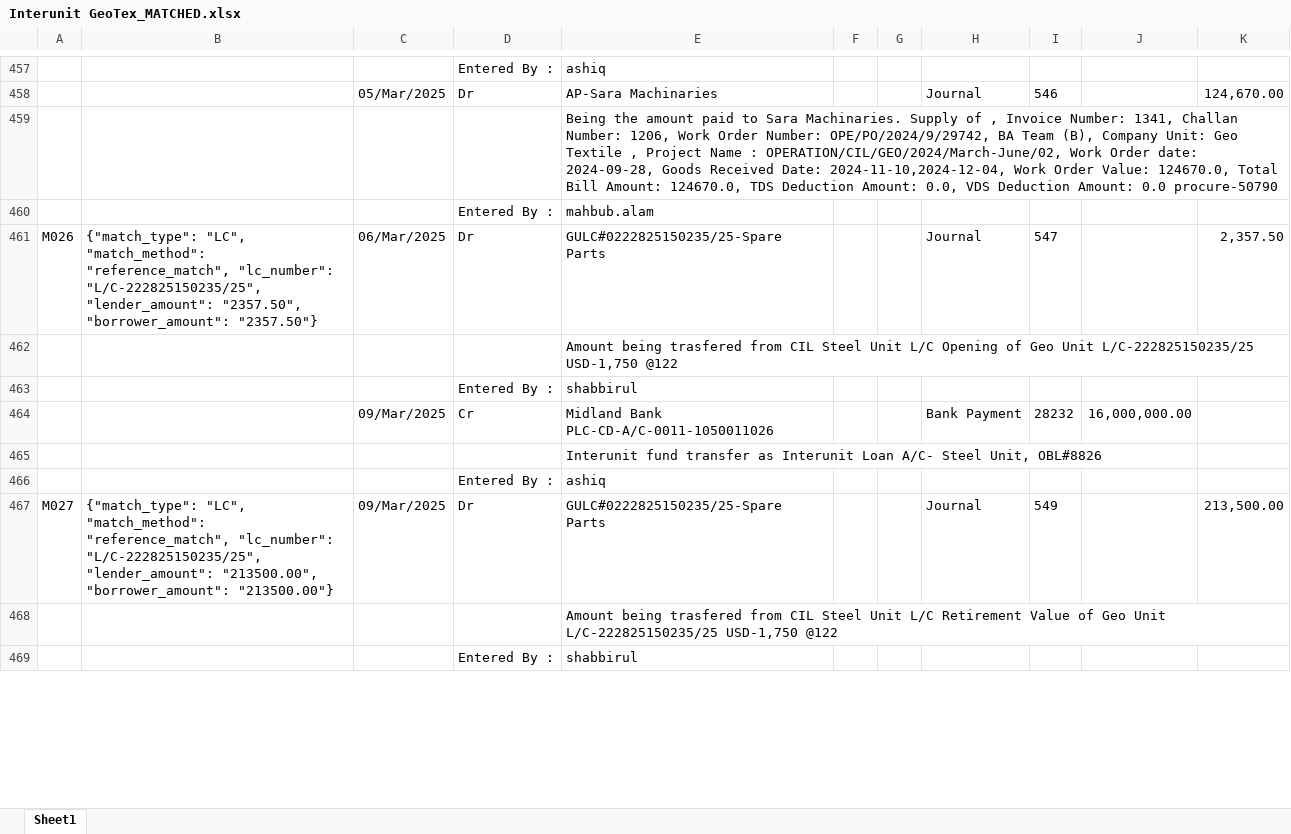
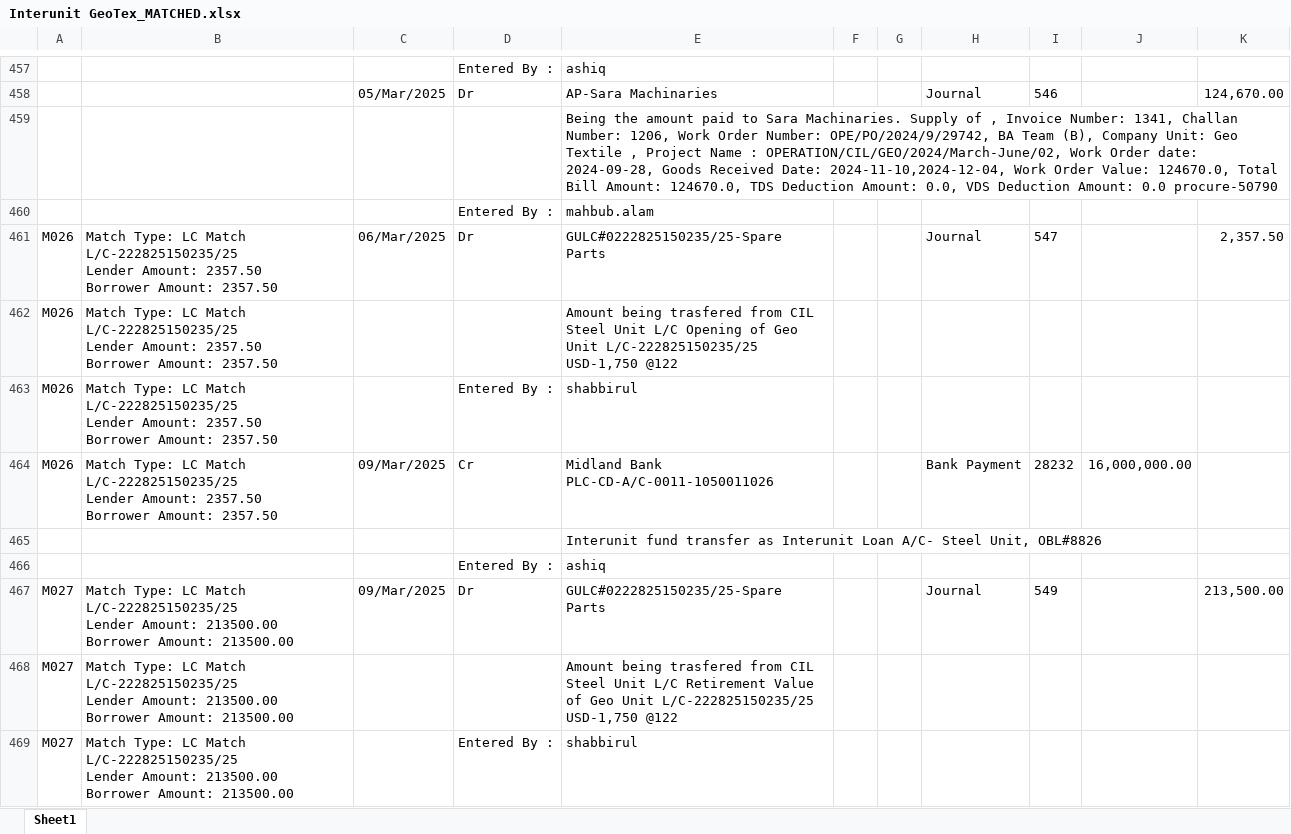
Before and after one commit to m-islam-ciplc/Dev_Interunit_Recon_GUI, an Excel workbook: Output/Interunit GeoTex_MATCHED.xlsx, sheet Sheet1, drawn as a sheet; only a part is shown, gaps mark what is left out; values as stored, in another font and other column widths than the file's, no borders; removed rows and columns are numbered as before the commit, all else as after; ↵ is a line break in a cell; the diff covers the shown part only; the diff names each change by its address in the sheet, - before the commit and + after, or states it on an @@ line.

Commit message:
Match ID and Audit info duplicated for transaction blocks

```diff
--- a/Output/Interunit GeoTex_MATCHED.xlsx (sheet Sheet1)
+++ b/Output/Interunit GeoTex_MATCHED.xlsx (sheet Sheet1)
-B461: {"match_type": "LC", "match_method": "reference_match", "lc_number": "L/C-222825150235/25", "lender_amount": "2357.50", "borrower_amount": "2357.50"}
+B461: Match Type: LC Match ↵ L/C-222825150235/25 ↵ Lender Amount: 2357.50 ↵ Borrower Amount: 2357.50
-row 462:  |  |  |  | Amount being trasfered from CIL Steel Unit L/C Opening of Geo Unit L/C-222825150235/25 USD-1,750 @122
-row 463:  |  |  | Entered By : | shabbirul
+row 462: M026 | Match Type: LC Match ↵ L/C-222825150235/25 ↵ Lender Amount: 2357.50 ↵ Borrower Amount: 2357.50 |  |  | Amount being trasfered from CIL Steel Unit L/C Opening of Geo Unit L/C-222825150235/25 USD-1,750 @122
+row 463: M026 | Match Type: LC Match ↵ L/C-222825150235/25 ↵ Lender Amount: 2357.50 ↵ Borrower Amount: 2357.50 |  | Entered By : | shabbirul
-A464: (empty)
+A464: M026
-B464: (empty)
+B464: Match Type: LC Match ↵ L/C-222825150235/25 ↵ Lender Amount: 2357.50 ↵ Borrower Amount: 2357.50
-B467: {"match_type": "LC", "match_method": "reference_match", "lc_number": "L/C-222825150235/25", "lender_amount": "213500.00", "borrower_amount": "213500.00"}
+B467: Match Type: LC Match ↵ L/C-222825150235/25 ↵ Lender Amount: 213500.00 ↵ Borrower Amount: 213500.00
-row 468:  |  |  |  | Amount being trasfered from CIL Steel Unit L/C Retirement Value of Geo Unit L/C-222825150235/25 USD-1,750 @122
-row 469:  |  |  | Entered By : | shabbirul
+row 468: M027 | Match Type: LC Match ↵ L/C-222825150235/25 ↵ Lender Amount: 213500.00 ↵ Borrower Amount: 213500.00 |  |  | Amount being trasfered from CIL Steel Unit L/C Retirement Value of Geo Unit L/C-222825150235/25 USD-1,750 @122
+row 469: M027 | Match Type: LC Match ↵ L/C-222825150235/25 ↵ Lender Amount: 213500.00 ↵ Borrower Amount: 213500.00 |  | Entered By : | shabbirul
```
Also changed, not shown: 132 added rows, 132 removed rows and 192 edited cells elsewhere in this sheet, Output/Interunit Steel_MATCHED.xlsx, 2 other files.
